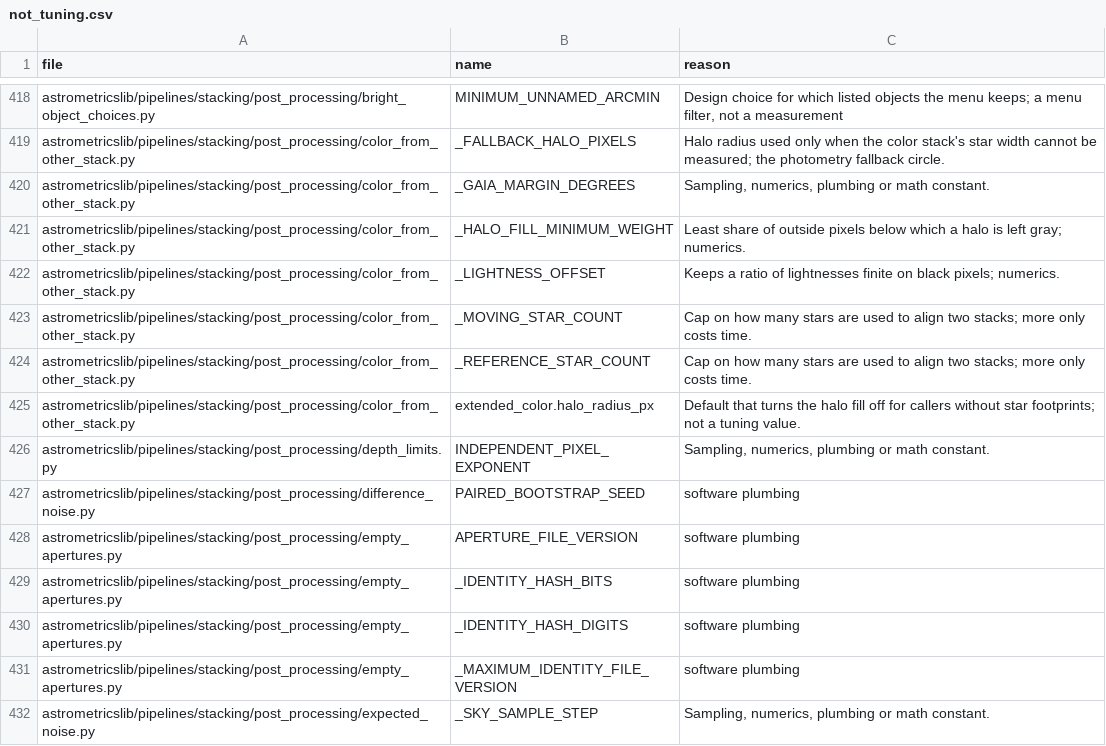
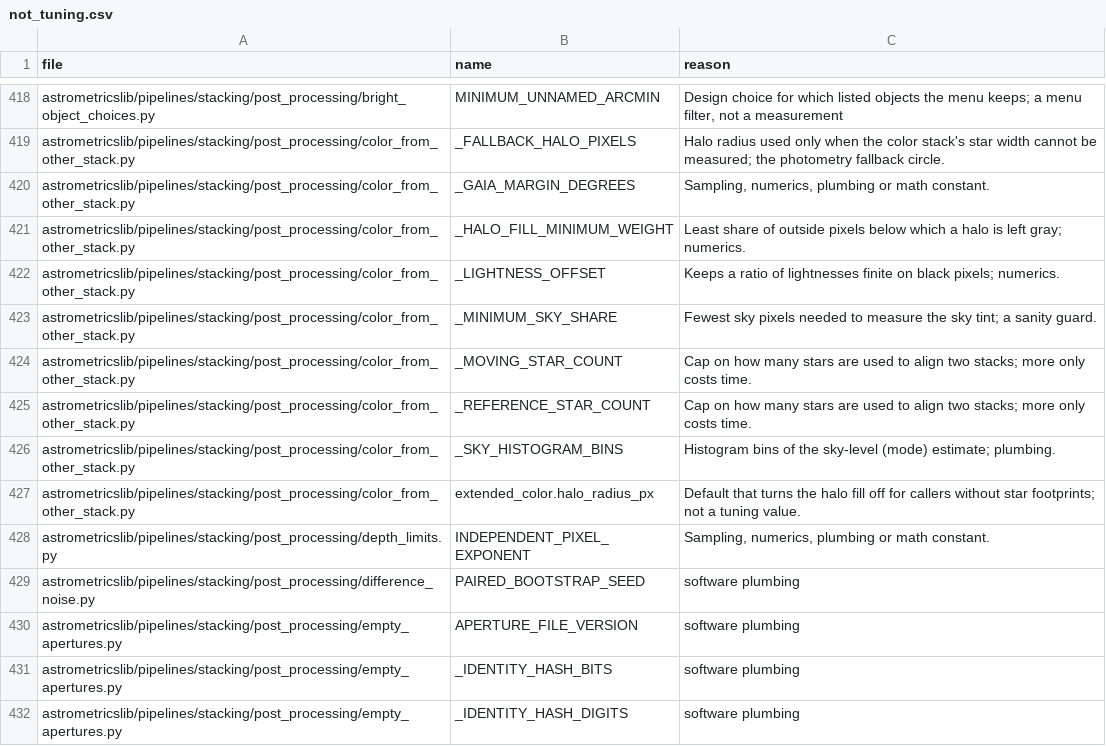
Before and after one commit to m1chae2/astrometrics, a CSV file: build/documentation/parameter_inventory/not_tuning.csv, drawn as a sheet; only a part is shown, gaps mark what is left out; the shorter side is filled out with more unchanged rows; the diff names each change by its address in the sheet, - before the commit and + after, or states it on an @@ line.

```diff
--- a/build/documentation/parameter_inventory/not_tuning.csv
+++ b/build/documentation/parameter_inventory/not_tuning.csv
+row 423: astrometricslib/pipelines/stacking/post_processing/color_from_other_stack.py | _MINIMUM_SKY_SHARE | Fewest sky pixels needed to measure the sky tint; a sanity guard.
+row 426: astrometricslib/pipelines/stacking/post_processing/color_from_other_stack.py | _SKY_HISTOGRAM_BINS | Histogram bins of the sky-level (mode) estimate; plumbing.
```
Also changed, not shown: build/documentation/parameter_inventory/automatic_not_measured.csv, 5 other files.
